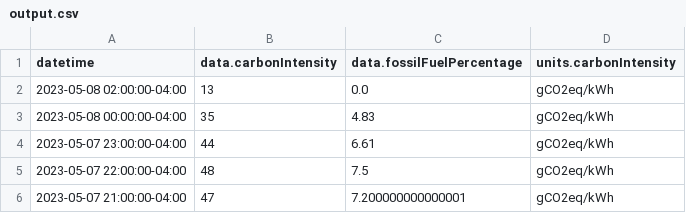
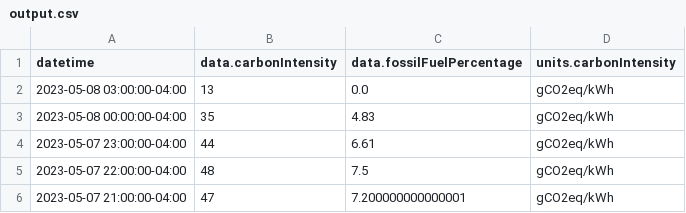
Before and after one commit to ryanfobel/ontario-grid-data, a CSV file: data/clean/co2signal.com/CA-ON/hourly/output.csv, drawn as a sheet; only a part is shown.

Commit message:
update data

```diff
--- a/data/clean/co2signal.com/CA-ON/hourly/output.csv
+++ b/data/clean/co2signal.com/CA-ON/hourly/output.csv
@@ -1,3 +1,3 @@
 datetime,data.carbonIntensity,data.fossilFuelPercentage,units.carbonIntensity
-2023-05-08 02:00:00-04:00,13,0.0,gCO2eq/kWh
+2023-05-08 03:00:00-04:00,13,0.0,gCO2eq/kWh
 2023-05-08 00:00:00-04:00,35,4.83,gCO2eq/kWh
```
Also changed, not shown: 5 other files.
